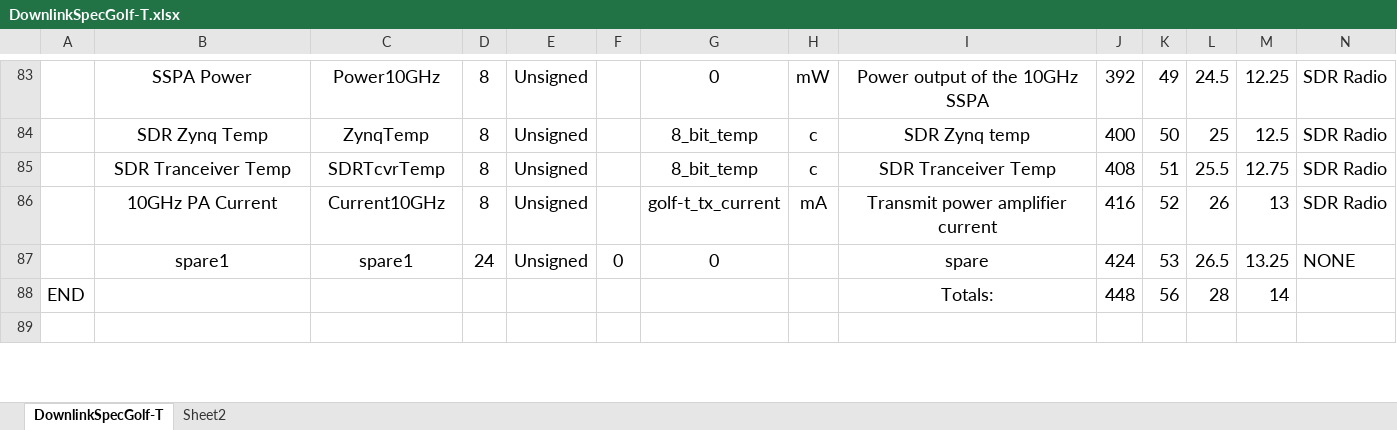
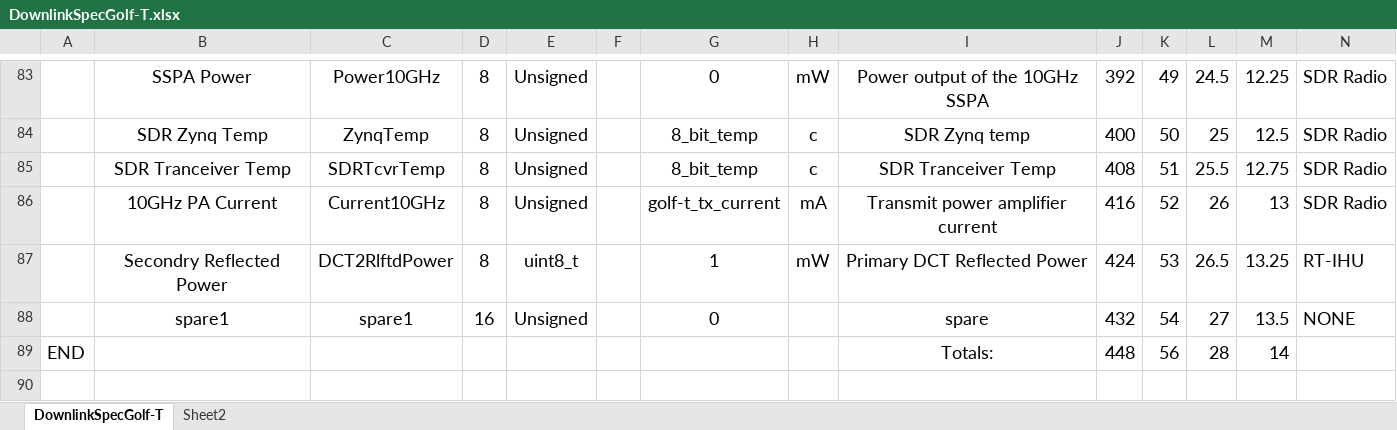
Before and after one commit to ac2cz/FoxTelem, an Excel workbook: genSpacecraft/DownlinkSpecGolf-T.xlsx, sheet DownlinkSpecGolf-T, drawn as a sheet; only a part is shown, gaps mark what is left out; values as stored, in another font and other column widths than the file's, no borders; addresses are those after the commit; rows hold the shown columns only; the diff covers the shown part only; the diff names each change by its address in the sheet, - before the commit and + after, or states it on an @@ line.

```diff
--- a/genSpacecraft/DownlinkSpecGolf-T.xlsx (sheet DownlinkSpecGolf-T)
+++ b/genSpacecraft/DownlinkSpecGolf-T.xlsx (sheet DownlinkSpecGolf-T)
+row 87:  | Secondry Reflected Power | DCT2RlftdPower | 8 | uint8_t |  | 1 | mW | Primary DCT Reflected Power | 424 | 53 | 26.5 | 13.25 | RT-IHU
-D88: 24
+D88: 16
-F88: 0
+F88: (empty)
-J88: 424
+J88: 432
-K88: 53
+K88: 54
-L88: 26.5
+L88: 27
-M88: 13.25
+M88: 13.5
```
Also changed, not shown: 12 added rows, 3 removed rows, 20 edited cells and cell formats elsewhere in this sheet, formulas that keep their value, 10 other files.
